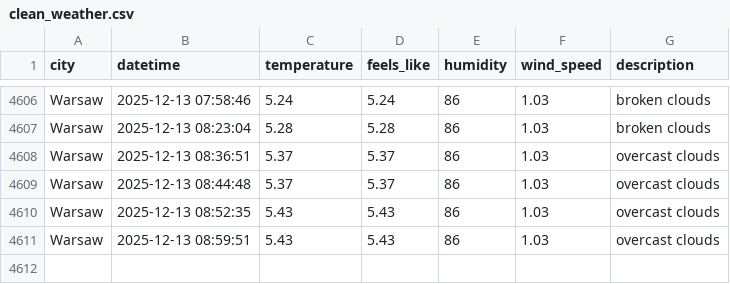
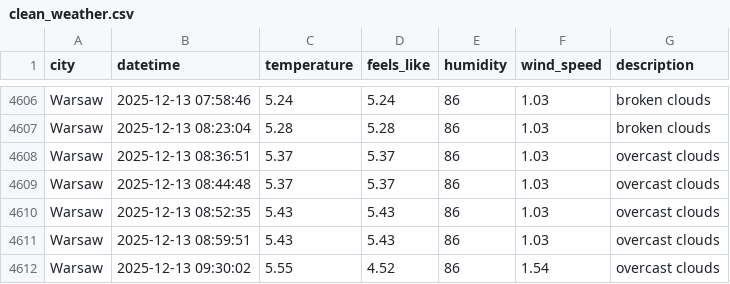
Before and after one commit to ostherhuspl/weather-data-pipeline-data, a CSV file: clean_weather.csv, drawn as a sheet; only a part is shown, gaps mark what is left out; the diff names each change by its address in the sheet, - before the commit and + after, or states it on an @@ line.

```diff
--- a/clean_weather.csv
+++ b/clean_weather.csv
+row 4612: Warsaw | 2025-12-13 09:30:02 | 5.55 | 4.52 | 86 | 1.54 | overcast clouds
```
